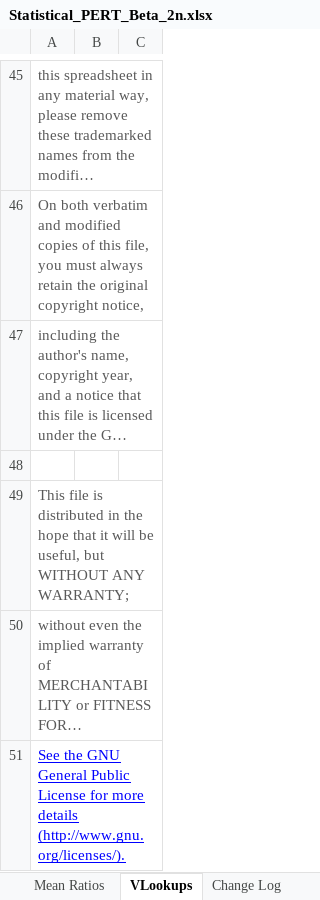
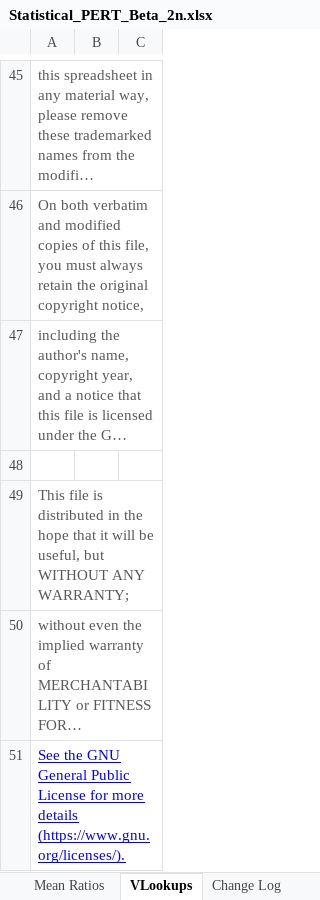
Before and after one commit to famousdavis/spert-beta, an Excel workbook: Statistical_PERT_Beta_2n.xlsx, sheet VLookups, drawn as a sheet; only a part is shown, gaps mark what is left out; long unchanged cells end in …; values as stored, in another font and other column widths than the file's, no borders; 1 other sheet too large or unreadable and not compared; the diff names each change by its address in the sheet, - before the commit and + after, or states it on an @@ line.

```diff
--- a/Statistical_PERT_Beta_2n.xlsx (sheet VLookups)
+++ b/Statistical_PERT_Beta_2n.xlsx (sheet VLookups)
-A51: …more details (http://www.gnu.org/licenses/).
+A51: …more details (https://www.gnu.org/licenses/).
+A51:C51 merged
```
Also changed, not shown: sheet Welcome!, sheet Skew, sheet Mean Ratios, sheet Standard Deviation Ratios, sheet Alpha-Beta, sheet SPERT® Beta for Beginners, 6 more sheets.
